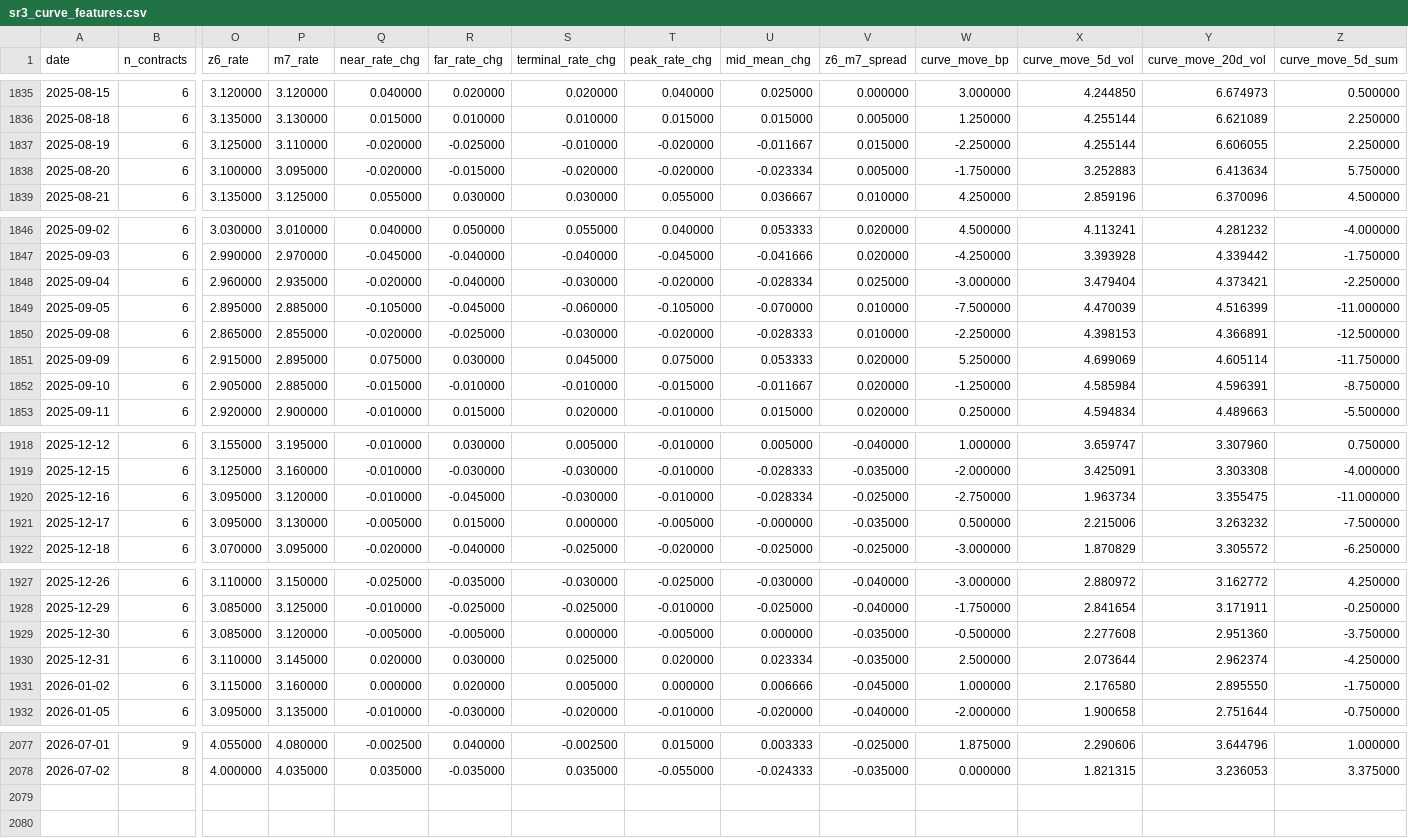
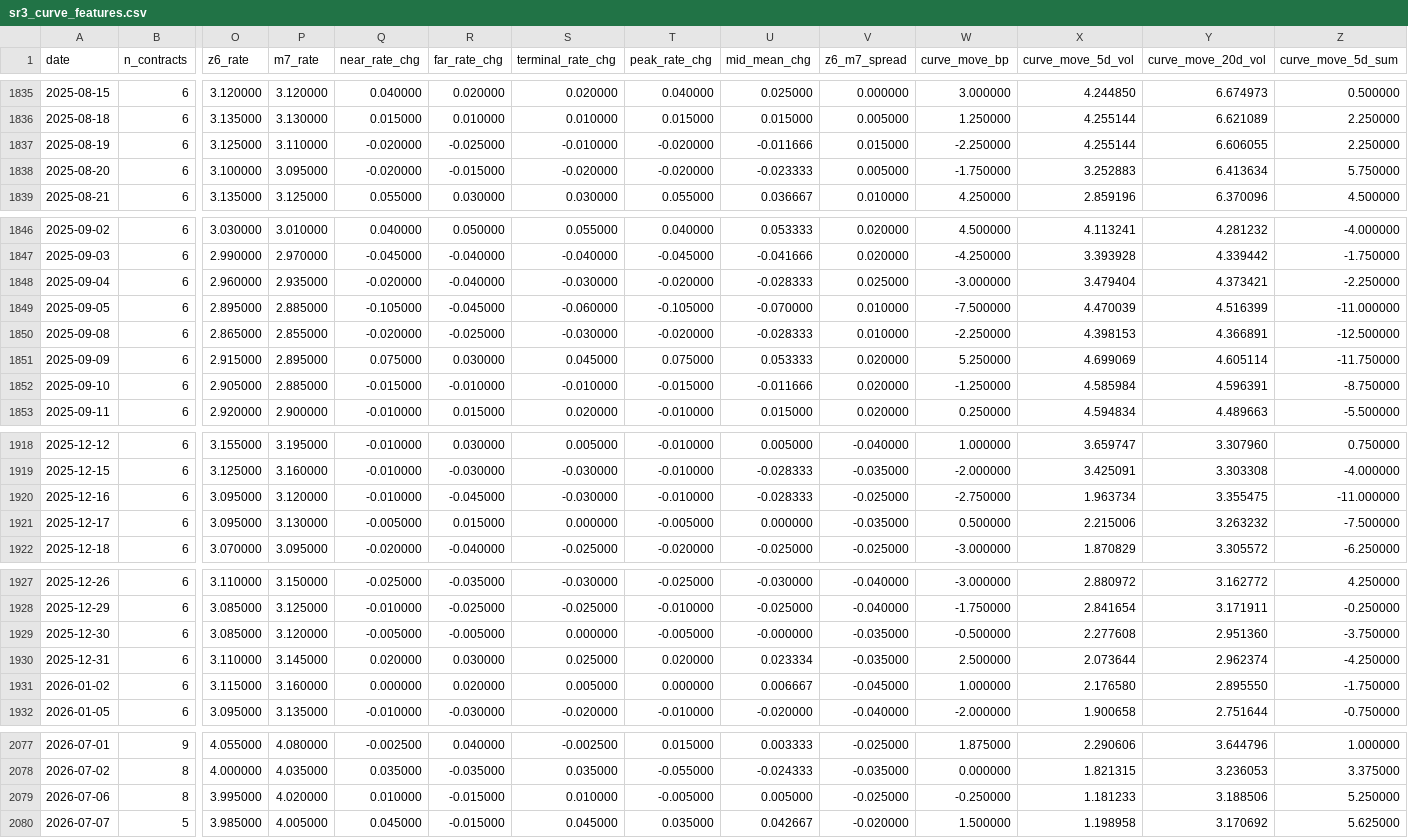
Before and after one commit to slowqqwin-beep/liquidity-monitor, a CSV file: data/macro_backtest/input/sr3_curve_features.csv, drawn as a sheet; only a part is shown, gaps mark what is left out; rows hold the shown columns only; the diff covers the shown part only; the diff names each change by its address in the sheet, - before the commit and + after, or states it on an @@ line.

Commit message:
2026-07-07: SR3 upsert MOVE/VIX9D/VIX3M from TV into series.json

```diff
--- a/data/macro_backtest/input/sr3_curve_features.csv
+++ b/data/macro_backtest/input/sr3_curve_features.csv
-U1837 (mid_mean_chg): -0.011667
+U1837 (mid_mean_chg): -0.011666
-U1838 (mid_mean_chg): -0.023334
+U1838 (mid_mean_chg): -0.023333
-U1848 (mid_mean_chg): -0.028334
+U1848 (mid_mean_chg): -0.028333
-U1852 (mid_mean_chg): -0.011667
+U1852 (mid_mean_chg): -0.011666
-U1920 (mid_mean_chg): -0.028334
+U1920 (mid_mean_chg): -0.028333
-U1921 (mid_mean_chg): -0.000000
+U1921 (mid_mean_chg): 0.000000
-U1929 (mid_mean_chg): 0.000000
+U1929 (mid_mean_chg): -0.000000
-U1931 (mid_mean_chg): 0.006666
+U1931 (mid_mean_chg): 0.006667
+row 2079: 2026-07-06 | 8 | 3.995000 | 4.020000 | 0.010000 | -0.015000 | 0.010000 | -0.005000 | 0.005000 | -0.025000 | -0.250000 | 1.181233 | 3.188506 | 5.250000
+row 2080: 2026-07-07 | 5 | 3.985000 | 4.005000 | 0.045000 | -0.015000 | 0.045000 | 0.035000 | 0.042667 | -0.020000 | 1.500000 | 1.198958 | 3.170692 | 5.625000
```
Also changed, not shown: 59 edited cells elsewhere in this file, 2s10s.csv, data/real_yield_nowcast_history.csv, 29 other files.
